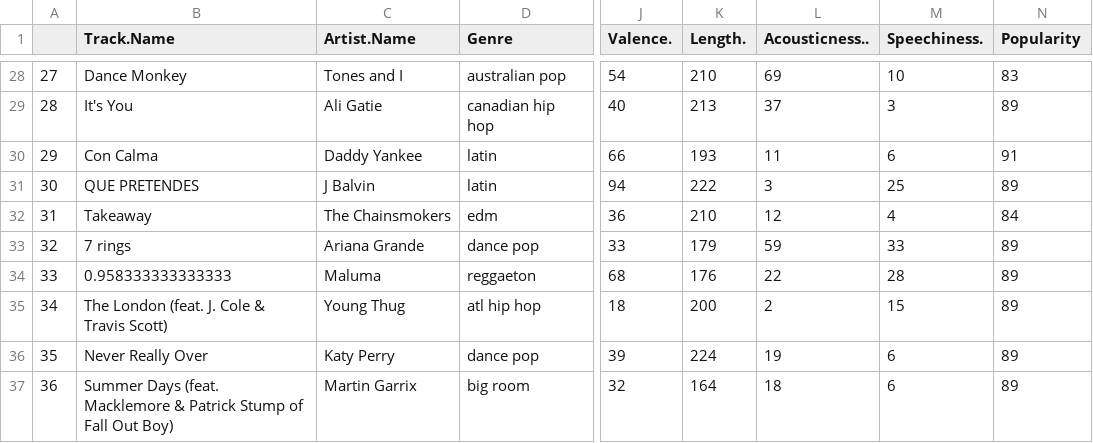
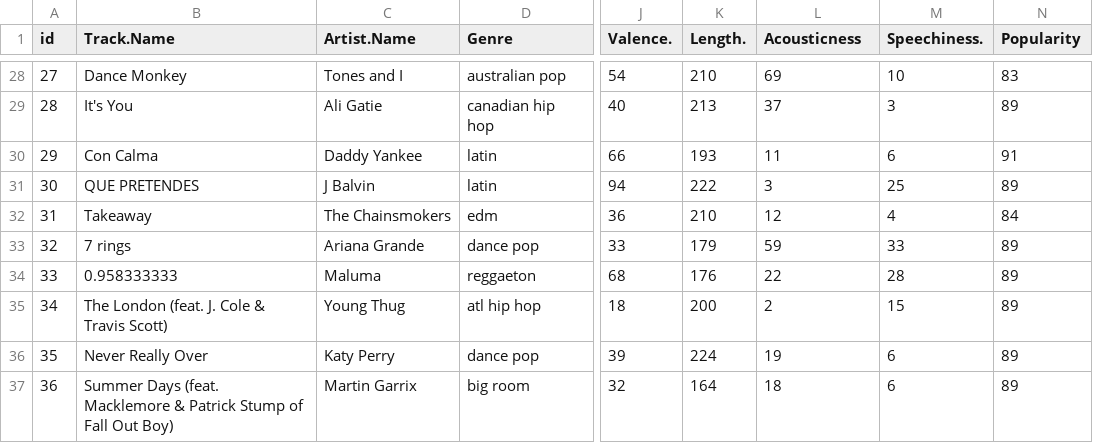
Before and after one commit to MarcoVCid/etl-project, a CSV file: Resources/top50.csv, drawn as a sheet; only a part is shown, gaps mark what is left out; the diff names each change by its address in the sheet, - before the commit and + after, or states it on an @@ line.

Commit message:
Extraction of data to transform it

```diff
--- a/Resources/top50.csv
+++ b/Resources/top50.csv
-A1: (empty)
+A1: id
-L1: Acousticness..
+L1: Acousticness
-B34 (Track.Name): 0.958333333333333
+B34 (Track.Name): 0.958333333
```
Also changed, not shown: 1 other file.
